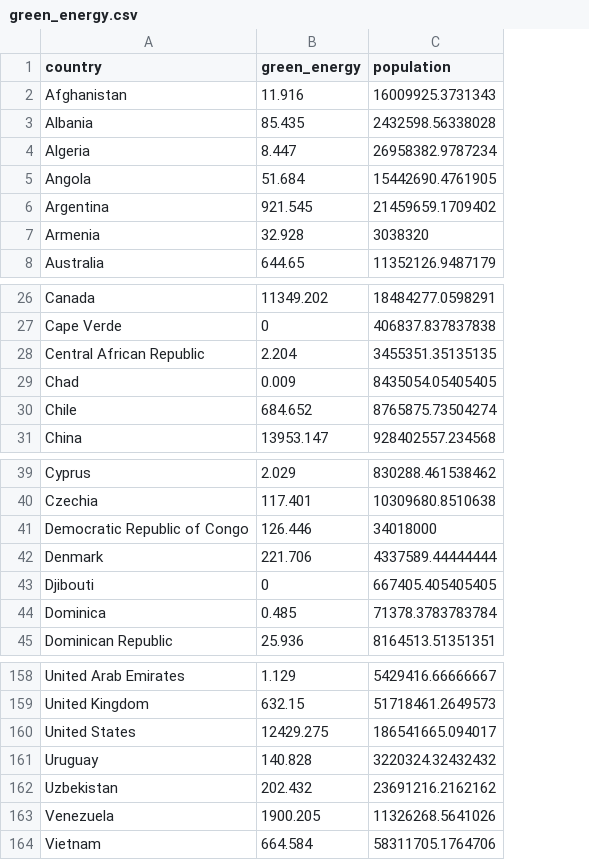
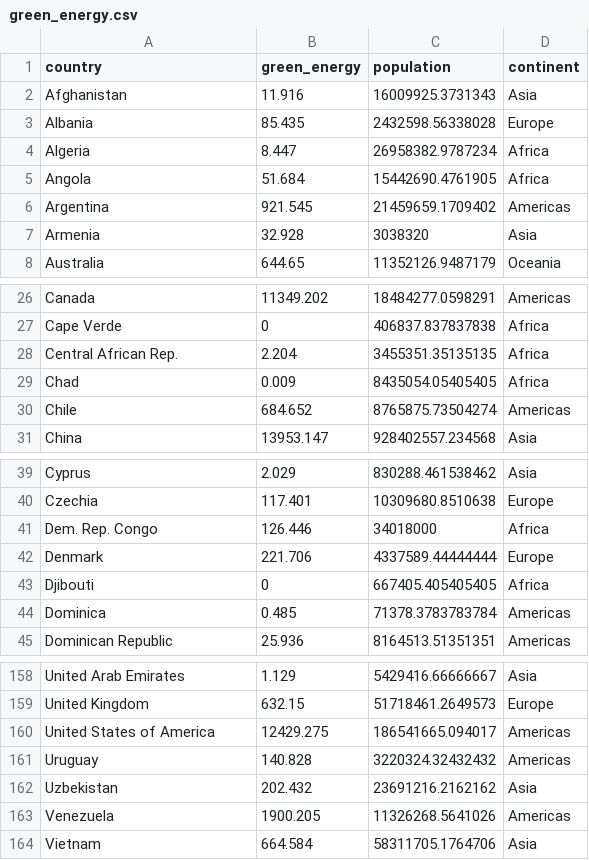
Before and after one commit to Etan01/FIT3179Assignment2, a CSV file: data/green_energy.csv, drawn as a sheet; only a part is shown, gaps mark what is left out; the diff names each change by its address in the sheet, - before the commit and + after, or states it on an @@ line.

Commit message:
Add files via upload

```diff
--- a/data/green_energy.csv
+++ b/data/green_energy.csv
+column D (continent), rows 2-8: Asia | Europe | Africa | Africa | Americas | Asia | Oceania; rows 26-31: Americas | Africa | Africa | Africa | Americas | Asia; rows 39-45: Asia | Europe | Africa | Europe | Africa | Americas | Americas; rows 158-164: Asia | Europe | Americas | Americas | Asia | Americas | Asia
-A28 (country): Central African Republic
+A28 (country): Central African Rep.
-A41 (country): Democratic Republic of Congo
+A41 (country): Dem. Rep. Congo
-A160 (country): United States
+A160 (country): United States of America
```
